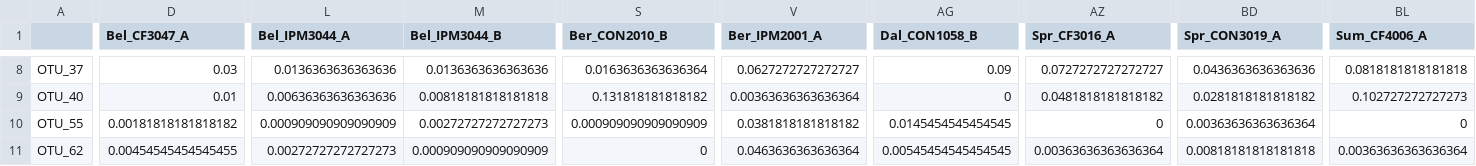
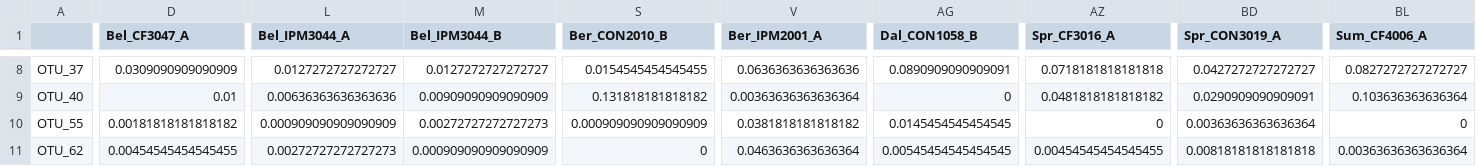
Before and after one commit to gcuster1991/BeeBread, a CSV file: Writing/core_genera_percent_abund_12_20_23.csv, drawn as a sheet; only a part is shown, gaps mark what is left out; the diff covers the shown part only; the diff names each change by its address in the sheet, - before the commit and + after, or states it on an @@ line.

```diff
--- a/Writing/core_genera_percent_abund_12_20_23.csv
+++ b/Writing/core_genera_percent_abund_12_20_23.csv
-D8 (Bel_CF3047_A): 0.03
+D8 (Bel_CF3047_A): 0.0309090909090909
-L8 (Bel_IPM3044_A): 0.0136363636363636
+L8 (Bel_IPM3044_A): 0.0127272727272727
-M8 (Bel_IPM3044_B): 0.0136363636363636
+M8 (Bel_IPM3044_B): 0.0127272727272727
-S8 (Ber_CON2010_B): 0.0163636363636364
+S8 (Ber_CON2010_B): 0.0154545454545455
-V8 (Ber_IPM2001_A): 0.0627272727272727
+V8 (Ber_IPM2001_A): 0.0636363636363636
-AG8 (Dal_CON1058_B): 0.09
+AG8 (Dal_CON1058_B): 0.0890909090909091
-AZ8 (Spr_CF3016_A): 0.0727272727272727
+AZ8 (Spr_CF3016_A): 0.0718181818181818
-BD8 (Spr_CON3019_A): 0.0436363636363636
+BD8 (Spr_CON3019_A): 0.0427272727272727
-BL8 (Sum_CF4006_A): 0.0818181818181818
+BL8 (Sum_CF4006_A): 0.0827272727272727
-M9 (Bel_IPM3044_B): 0.00818181818181818
+M9 (Bel_IPM3044_B): 0.00909090909090909
-BD9 (Spr_CON3019_A): 0.0281818181818182
+BD9 (Spr_CON3019_A): 0.0290909090909091
-BL9 (Sum_CF4006_A): 0.102727272727273
+BL9 (Sum_CF4006_A): 0.103636363636364
-AZ11 (Spr_CF3016_A): 0.00363636363636364
+AZ11 (Spr_CF3016_A): 0.00454545454545455
```
Also changed, not shown: 176 edited cells elsewhere in this file, 4 other files.
